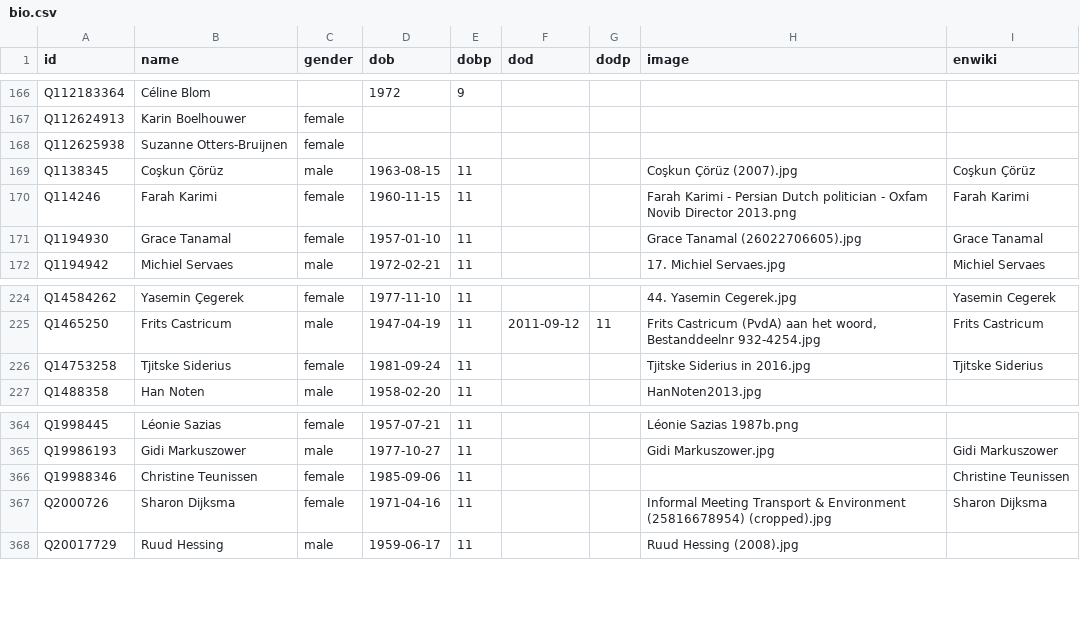
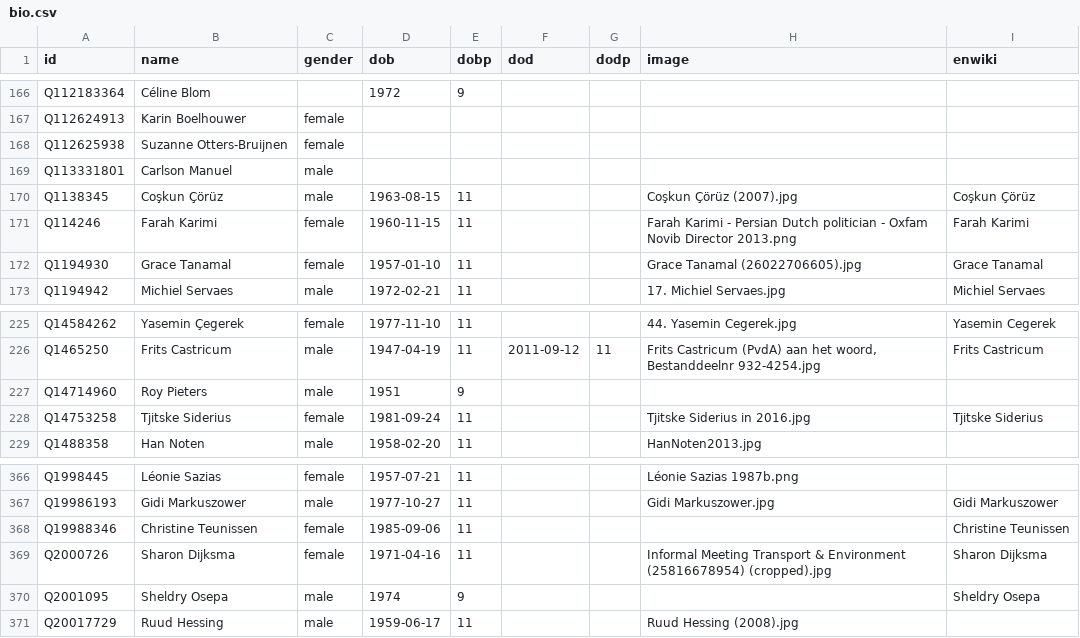
Before and after one commit to every-politician-scrapers/netherlands-cabinet, a CSV file: html/bio.csv, drawn as a sheet; only a part is shown, gaps mark what is left out; the diff names each change by its address in the sheet, - before the commit and + after, or states it on an @@ line.

```diff
--- a/html/bio.csv
+++ b/html/bio.csv
+row 169: Q113331801 | Carlson Manuel | male
+row 227: Q14714960 | Roy Pieters | male | 1951 | 9
+row 370: Q2001095 | Sheldry Osepa | male | 1974 | 9 |  |  |  | Sheldry Osepa
```
Also changed, not shown: html/current.csv, html/holders21.csv, 2 other files.
